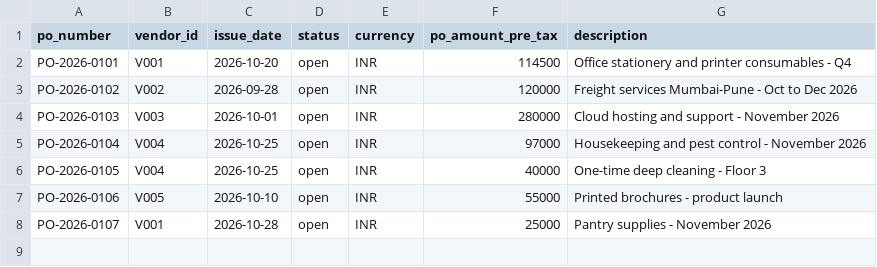
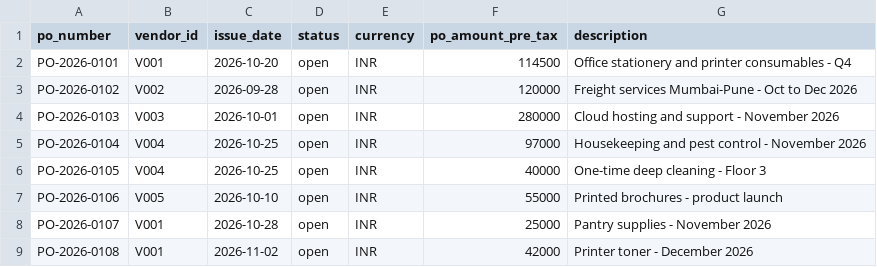
Before and after one commit to surbhigupta5429-lgtm/ap-autopilot, a CSV file: purchase_orders.csv, drawn as a sheet.

```diff
--- a/purchase_orders.csv
+++ b/purchase_orders.csv
@@ -8 +8,2 @@ PO-2026-0106,V005,2026-10-10,open,INR,55000,Printed brochures - product launch
 PO-2026-0107,V001,2026-10-28,open,INR,25000,Pantry supplies - November 2026
+PO-2026-0108,V001,2026-11-02,open,INR,42000,Printer toner - December 2026
```
Also changed, not shown: po_lines.csv, vendors.csv, 6 other files.
